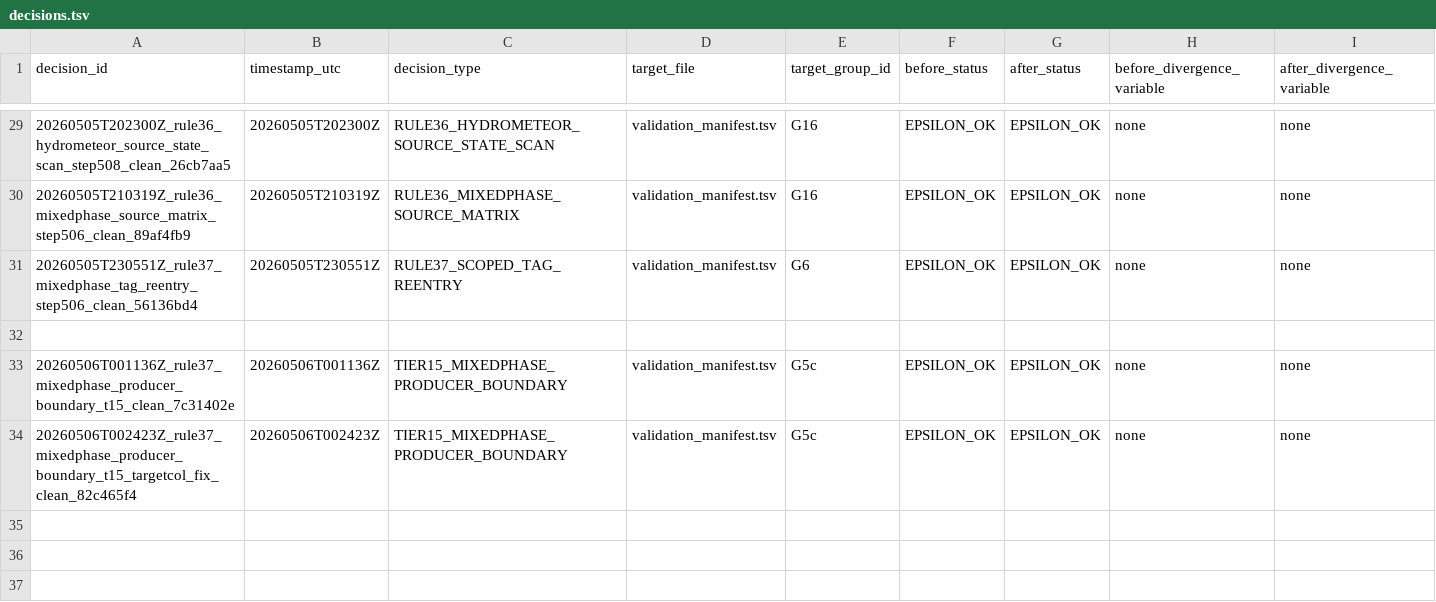
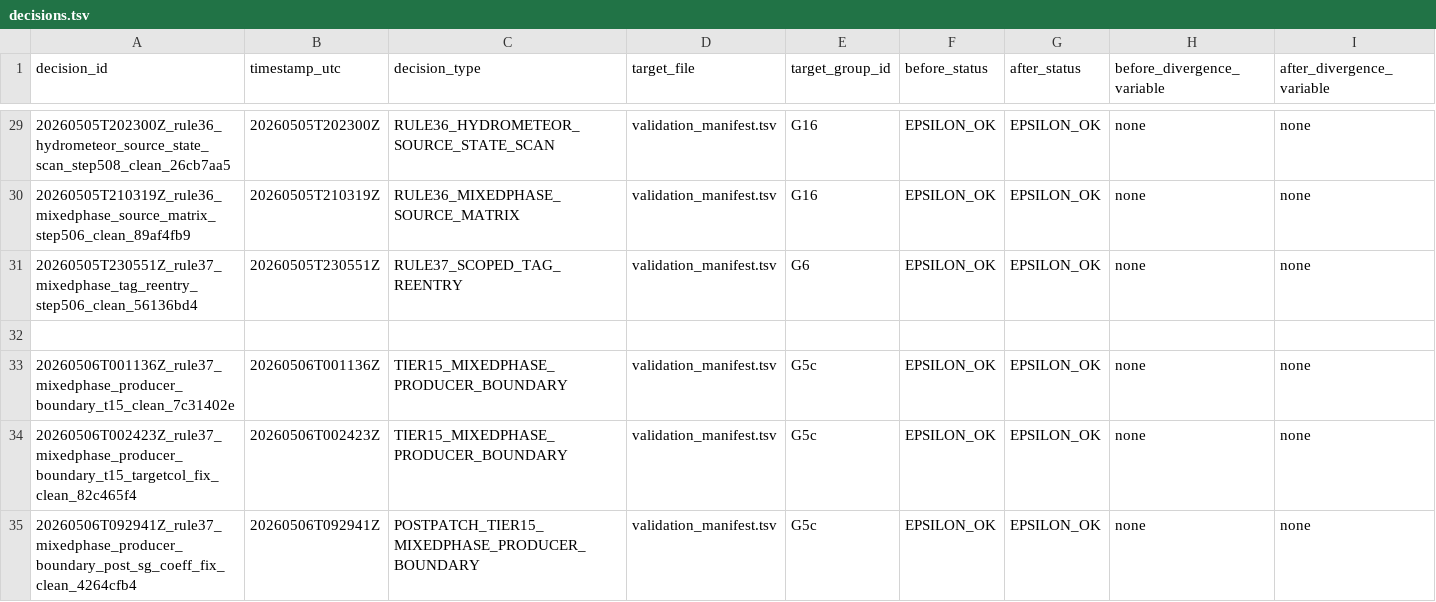
Before and after one commit to erf-model/ERF, a TSV file: Docs/wsm6_deep_dive/decisions.tsv, drawn as a sheet; only a part is shown, gaps mark what is left out; rows hold the shown columns only; the diff names each change by its address in the sheet, - before the commit and + after, or states it on an @@ line.

```diff
--- a/Docs/wsm6_deep_dive/decisions.tsv
+++ b/Docs/wsm6_deep_dive/decisions.tsv
+row 35: 20260506T092941Z_rule37_mixedphase_producer_boundary_post_sg_coeff_fix_clean_4264cfb4 | 20260506T092941Z | POSTPATCH_TIER15_MIXEDPHASE_PRODUCER_BOUNDARY | validation_manifest.tsv | G5c | EPSILON_OK | EPSILON_OK | none | none
```
Also changed, not shown: Docs/wsm6_deep_dive/executions.tsv.
